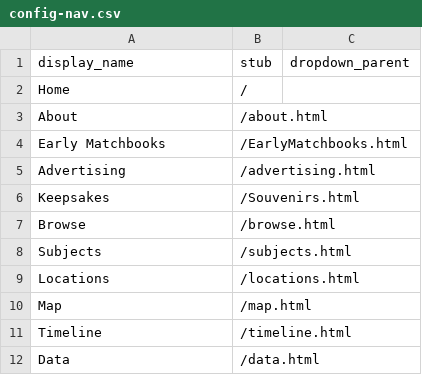
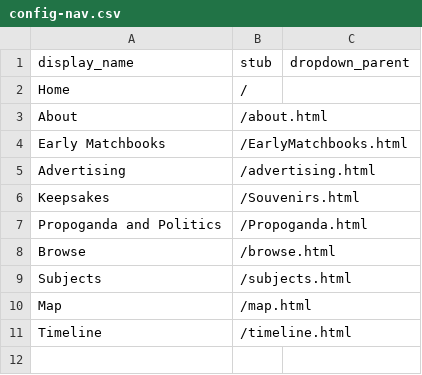
Before and after one commit to annemooreiowa/matchbook_test2, a CSV file: _data/config-nav.csv, drawn as a sheet.

Commit message:
Update config-nav.csv

```diff
--- a/_data/config-nav.csv
+++ b/_data/config-nav.csv
@@ -6,7 +6,6 @@ Advertising,/advertising.html
 Keepsakes,/Souvenirs.html
+Propoganda and Politics,/Propoganda.html
 Browse,/browse.html
 Subjects,/subjects.html
-Locations,/locations.html
 Map,/map.html
 Timeline,/timeline.html
-Data,/data.html
```
